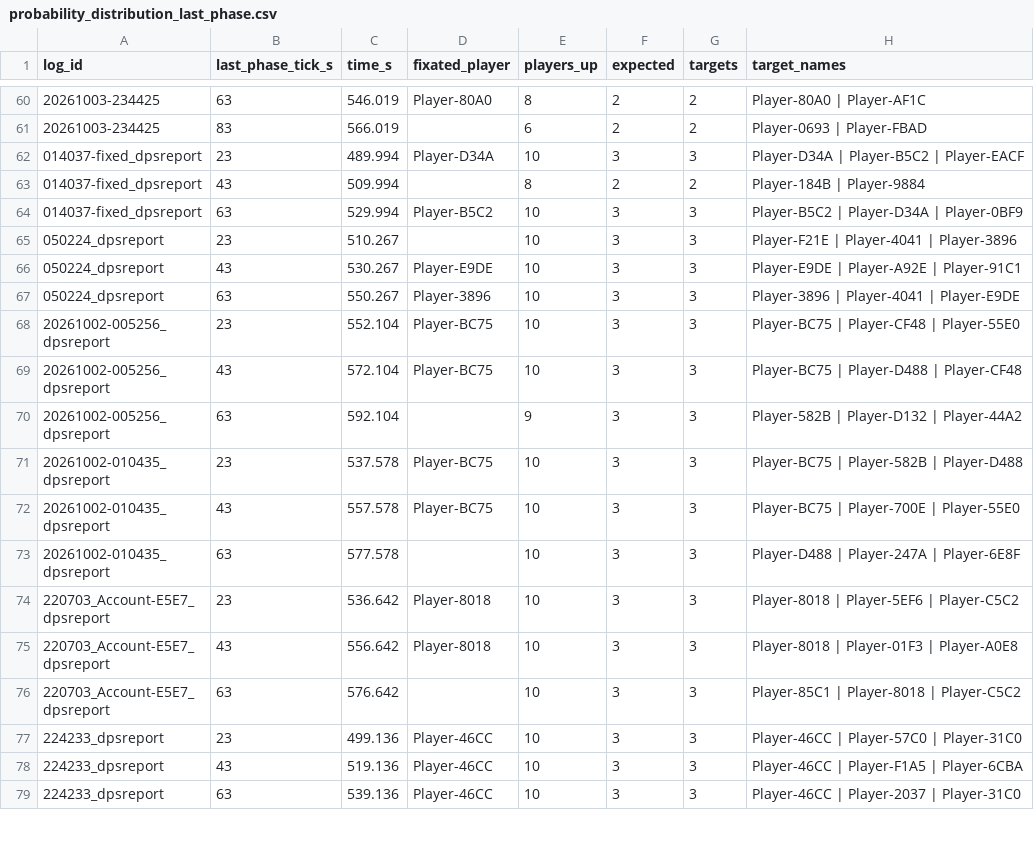
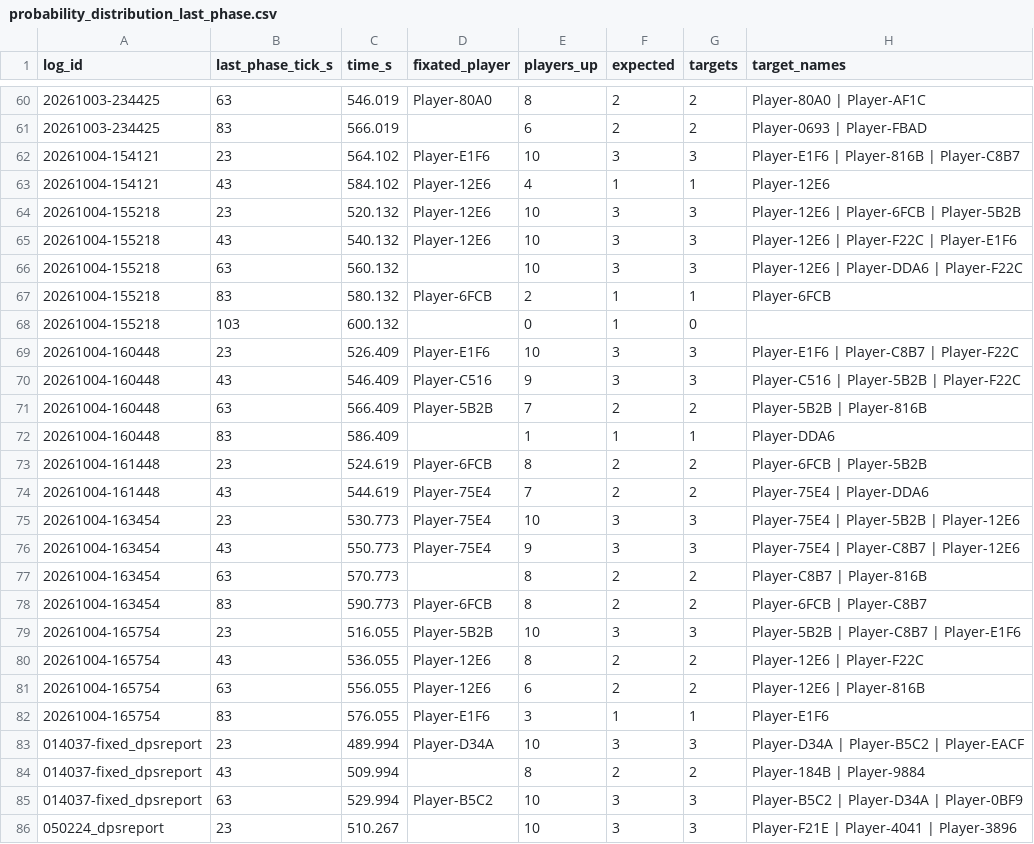
Before and after one commit to casualsoty/vloxx-research, a CSV file: data/probability_distribution_last_phase.csv, drawn as a sheet; only a part is shown, gaps mark what is left out; the shorter side is filled out with more unchanged rows; the diff names each change by its address in the sheet, - before the commit and + after, or states it on an @@ line.

```diff
--- a/data/probability_distribution_last_phase.csv
+++ b/data/probability_distribution_last_phase.csv
+row 62: 20261004-154121 | 23 | 564.102 | Player-E1F6 | 10 | 3 | 3 | Player-E1F6 | Player-816B | Player-C8B7
+row 63: 20261004-154121 | 43 | 584.102 | Player-12E6 | 4 | 1 | 1 | Player-12E6
+row 64: 20261004-155218 | 23 | 520.132 | Player-12E6 | 10 | 3 | 3 | Player-12E6 | Player-6FCB | Player-5B2B
+row 65: 20261004-155218 | 43 | 540.132 | Player-12E6 | 10 | 3 | 3 | Player-12E6 | Player-F22C | Player-E1F6
+row 66: 20261004-155218 | 63 | 560.132 |  | 10 | 3 | 3 | Player-12E6 | Player-DDA6 | Player-F22C
+row 67: 20261004-155218 | 83 | 580.132 | Player-6FCB | 2 | 1 | 1 | Player-6FCB
+row 68: 20261004-155218 | 103 | 600.132 |  | 0 | 1 | 0
+row 69: 20261004-160448 | 23 | 526.409 | Player-E1F6 | 10 | 3 | 3 | Player-E1F6 | Player-C8B7 | Player-F22C
+row 70: 20261004-160448 | 43 | 546.409 | Player-C516 | 9 | 3 | 3 | Player-C516 | Player-5B2B | Player-F22C
+row 71: 20261004-160448 | 63 | 566.409 | Player-5B2B | 7 | 2 | 2 | Player-5B2B | Player-816B
+row 72: 20261004-160448 | 83 | 586.409 |  | 1 | 1 | 1 | Player-DDA6
+row 73: 20261004-161448 | 23 | 524.619 | Player-6FCB | 8 | 2 | 2 | Player-6FCB | Player-5B2B
+row 74: 20261004-161448 | 43 | 544.619 | Player-75E4 | 7 | 2 | 2 | Player-75E4 | Player-DDA6
+row 75: 20261004-163454 | 23 | 530.773 | Player-75E4 | 10 | 3 | 3 | Player-75E4 | Player-5B2B | Player-12E6
+row 76: 20261004-163454 | 43 | 550.773 | Player-75E4 | 9 | 3 | 3 | Player-75E4 | Player-C8B7 | Player-12E6
+row 77: 20261004-163454 | 63 | 570.773 |  | 8 | 2 | 2 | Player-C8B7 | Player-816B
+row 78: 20261004-163454 | 83 | 590.773 | Player-6FCB | 8 | 2 | 2 | Player-6FCB | Player-C8B7
+row 79: 20261004-165754 | 23 | 516.055 | Player-5B2B | 10 | 3 | 3 | Player-5B2B | Player-C8B7 | Player-E1F6
+row 80: 20261004-165754 | 43 | 536.055 | Player-12E6 | 8 | 2 | 2 | Player-12E6 | Player-F22C
+row 81: 20261004-165754 | 63 | 556.055 | Player-12E6 | 6 | 2 | 2 | Player-12E6 | Player-816B
+row 82: 20261004-165754 | 83 | 576.055 | Player-E1F6 | 3 | 1 | 1 | Player-E1F6
```
Also changed, not shown: data/damage_immunity.csv, data/fixation_last_phase_ticks.csv, 47 other files.
